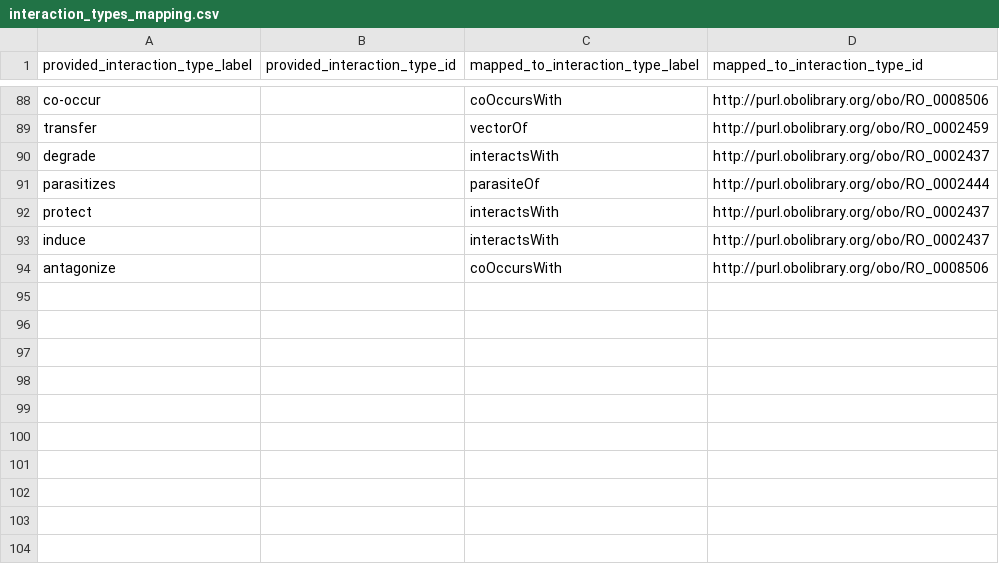
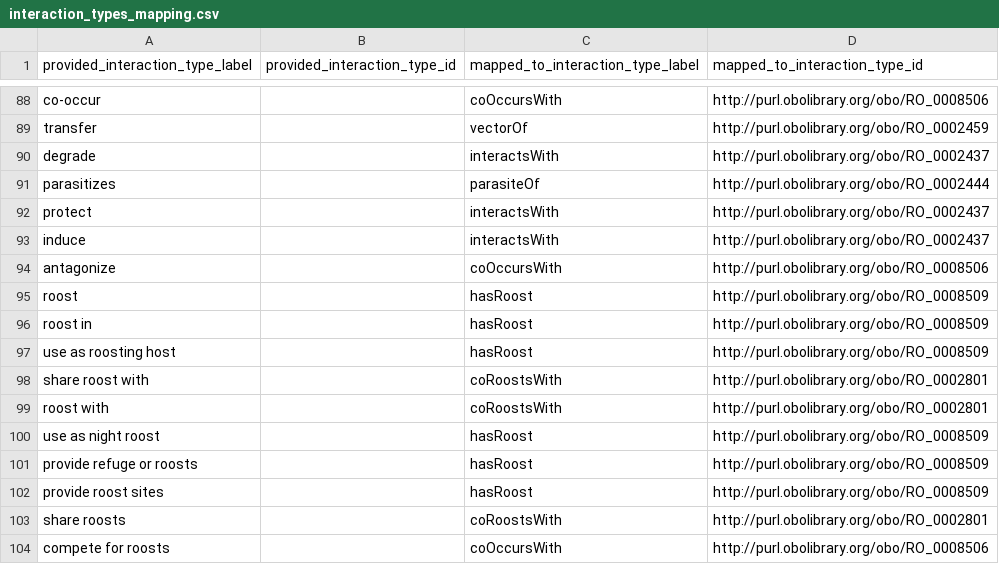
Before and after one commit to fkeck/gpt_interactions, a CSV file: data/interaction_types_mapping.csv, drawn as a sheet; only a part is shown, gaps mark what is left out.

Commit message:
add preliminary roosting interaction types

```diff
--- a/data/interaction_types_mapping.csv
+++ b/data/interaction_types_mapping.csv
@@ -94 +94,11 @@ induce,,interactsWith,http://purl.obolibrary.org/obo/RO_0002437
 antagonize,,coOccursWith,http://purl.obolibrary.org/obo/RO_0008506
+roost,,hasRoost,http://purl.obolibrary.org/obo/RO_0008509
+roost in,,hasRoost,http://purl.obolibrary.org/obo/RO_0008509
+use as roosting host,,hasRoost,http://purl.obolibrary.org/obo/RO_0008509
+share roost with,,coRoostsWith,http://purl.obolibrary.org/obo/RO_0002801
+roost with,,coRoostsWith,http://purl.obolibrary.org/obo/RO_0002801
+use as night roost,,hasRoost,http://purl.obolibrary.org/obo/RO_0008509
+provide refuge or roosts,,hasRoost,http://purl.obolibrary.org/obo/RO_0008509
+provide roost sites,,hasRoost,http://purl.obolibrary.org/obo/RO_0008509
+share roosts,,coRoostsWith,http://purl.obolibrary.org/obo/RO_0002801
+compete for roosts,,coOccursWith,http://purl.obolibrary.org/obo/RO_0008506
```
